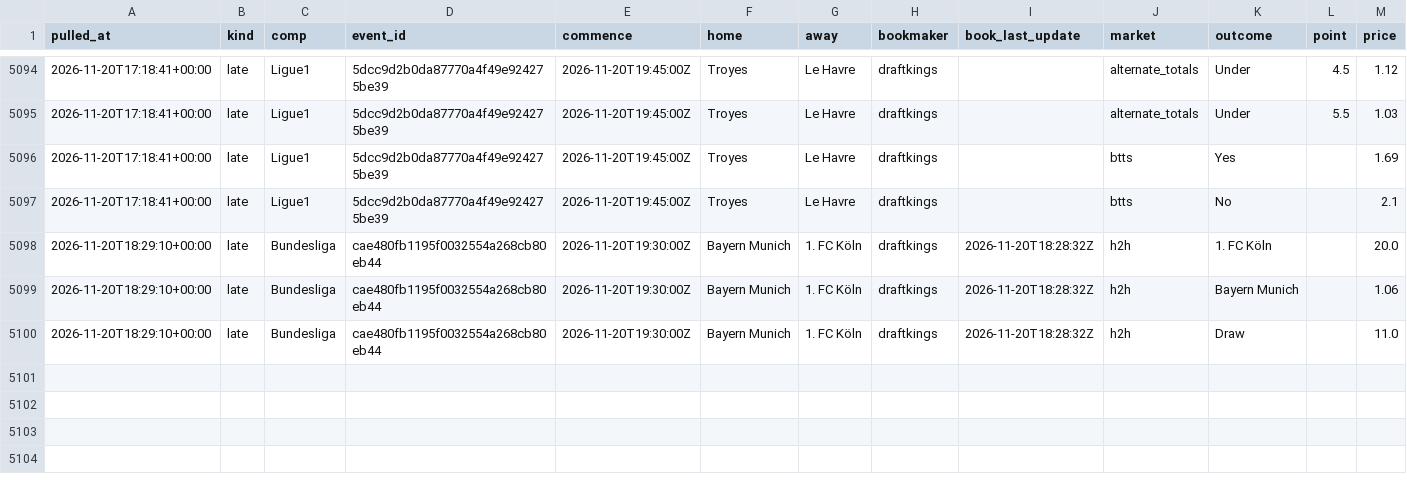
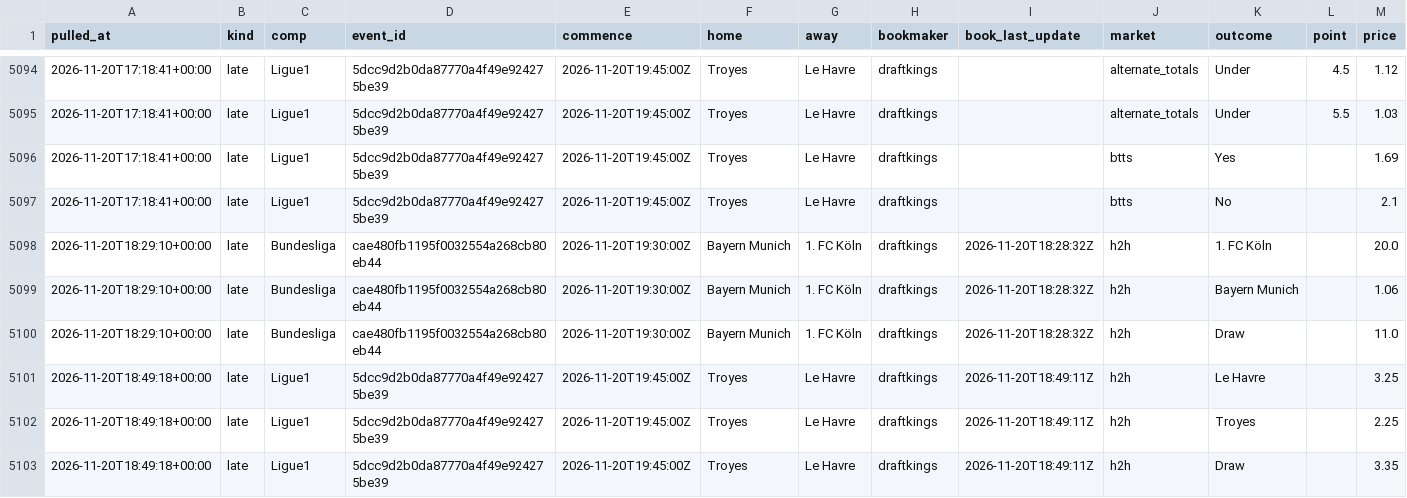
Before and after one commit to alcadiomontes03/match-engine-odds, a CSV file: data/odds/snapshots.csv, drawn as a sheet; only a part is shown, gaps mark what is left out.

```diff
--- a/data/odds/snapshots.csv
+++ b/data/odds/snapshots.csv
@@ -5100 +5100,4 @@ pulled_at,kind,comp,event_id,commence,home,away,bookmaker,book_last_update,marke
 2026-11-20T18:29:10+00:00,late,Bundesliga,cae480fb1195f0032554a268cb80eb44,2026-11-20T19:30:00Z,Bayern Munich,1. FC Köln,draftkings,2026-11-20T18:28:32Z,h2h,Draw,,11.0
+2026-11-20T18:49:18+00:00,late,Ligue1,5dcc9d2b0da87770a4f49e924275be39,2026-11-20T19:45:00Z,Troyes,Le Havre,draftkings,2026-11-20T18:49:11Z,h2h,Le Havre,,3.25
+2026-11-20T18:49:18+00:00,late,Ligue1,5dcc9d2b0da87770a4f49e924275be39,2026-11-20T19:45:00Z,Troyes,Le Havre,draftkings,2026-11-20T18:49:11Z,h2h,Troyes,,2.25
+2026-11-20T18:49:18+00:00,late,Ligue1,5dcc9d2b0da87770a4f49e924275be39,2026-11-20T19:45:00Z,Troyes,Le Havre,draftkings,2026-11-20T18:49:11Z,h2h,Draw,,3.35
```
Also changed, not shown: data/odds/quota.csv, data/odds/sharp.csv, 4 other files.
